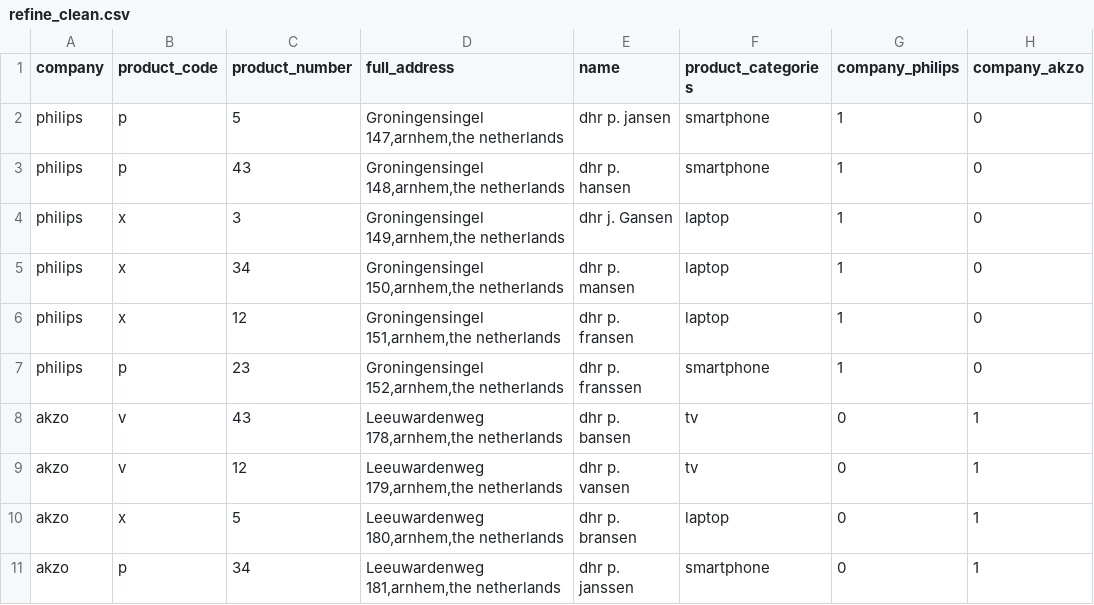
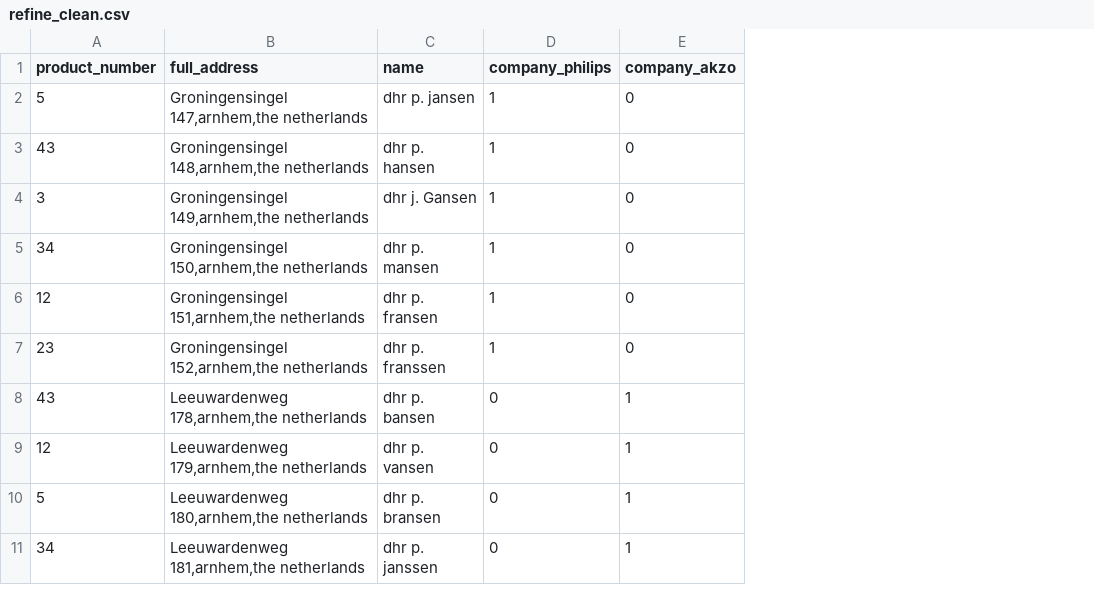
Before and after one commit to chegwood/Data-Wrangling-Exercise-1, a CSV file: refine_clean.csv, drawn as a sheet; only a part is shown; the diff names each change by its address in the sheet, - before the commit and + after, or states it on an @@ line.

Commit message:
redundant data removed

```diff
--- a/refine_clean.csv
+++ b/refine_clean.csv
-column A (company), rows 2-11: philips | philips | philips | philips | philips | philips | akzo | akzo | akzo | akzo
-column B (product_code), rows 2-11: p | p | x | x | x | p | v | v | x | p
-column F (product_categories), rows 2-11: smartphone | smartphone | laptop | laptop | laptop | smartphone | tv | tv | laptop | smartphone
```
